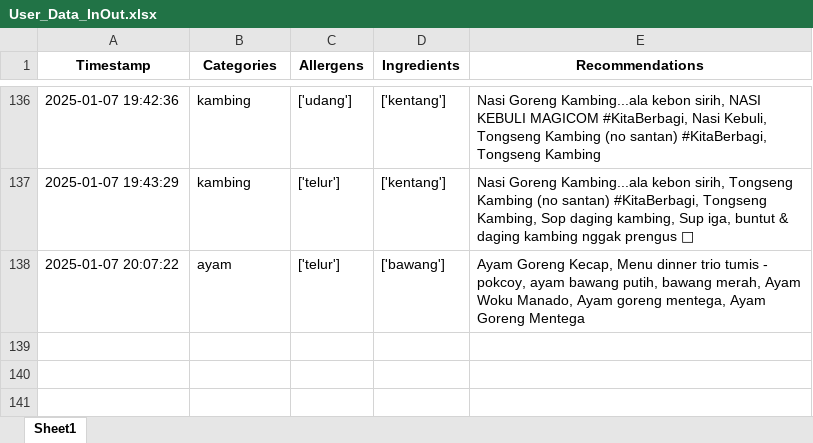
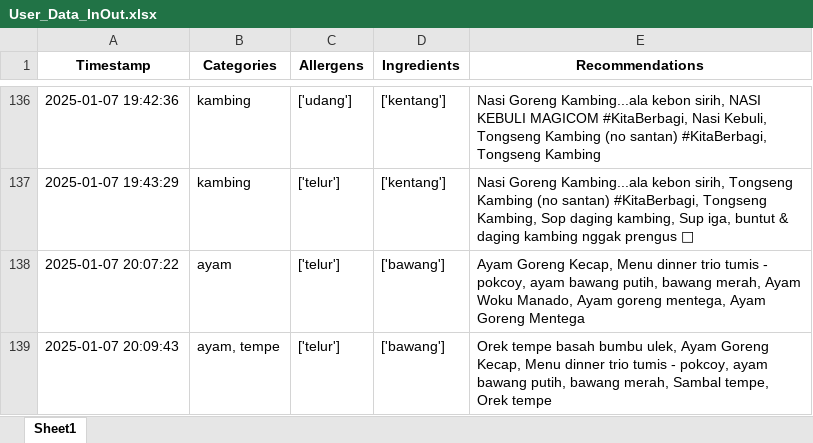
Before and after one commit to Panda-Bulat/panda, an Excel workbook: User_Data_InOut.xlsx, sheet Sheet1, drawn as a sheet; only a part is shown, gaps mark what is left out; values as stored, in another font and other column widths than the file's, no borders; the diff names each change by its address in the sheet, - before the commit and + after, or states it on an @@ line.

Commit message:
Updating user data

```diff
--- a/User_Data_InOut.xlsx (sheet Sheet1)
+++ b/User_Data_InOut.xlsx (sheet Sheet1)
+row 139: 2025-01-07 20:09:43 | ayam, tempe | ['telur'] | ['bawang'] | Orek tempe basah bumbu ulek, Ayam Goreng Kecap, Menu dinner trio tumis - pokcoy, ayam bawang putih, bawang merah, Sambal tempe, Orek tempe
```
